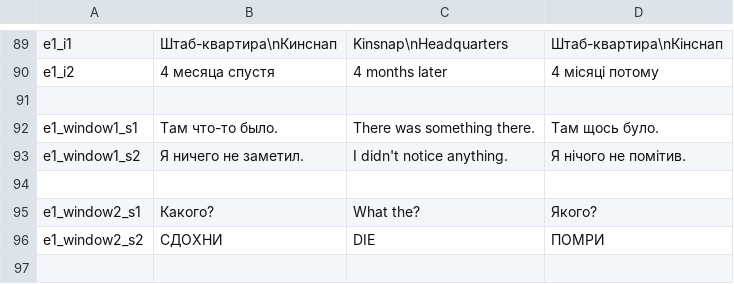
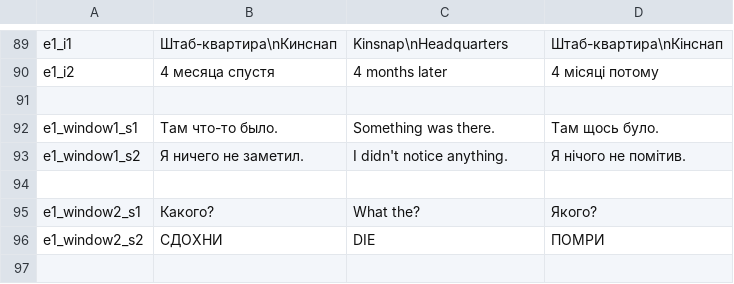
Before and after one commit to MaximKorokin/Lighthouse, a CSV file: Assets/ScriptableObjects/Localization/Resources/Localization.csv, drawn as a sheet; only a part is shown, gaps mark what is left out.

```diff
--- a/Assets/ScriptableObjects/Localization/Resources/Localization.csv
+++ b/Assets/ScriptableObjects/Localization/Resources/Localization.csv
@@ -91,3 +91,3 @@ e1_i2,4 месяца спустя,4 months later,4 місяці потому
 
-e1_window1_s1,Там что-то было.,There was something there.,Там щось було.
+e1_window1_s1,Там что-то было.,Something was there.,Там щось було.
 e1_window1_s2,Я ничего не заметил.,I didn't notice anything.,Я нічого не помітив.
```
Also changed, not shown: 17 other files.
